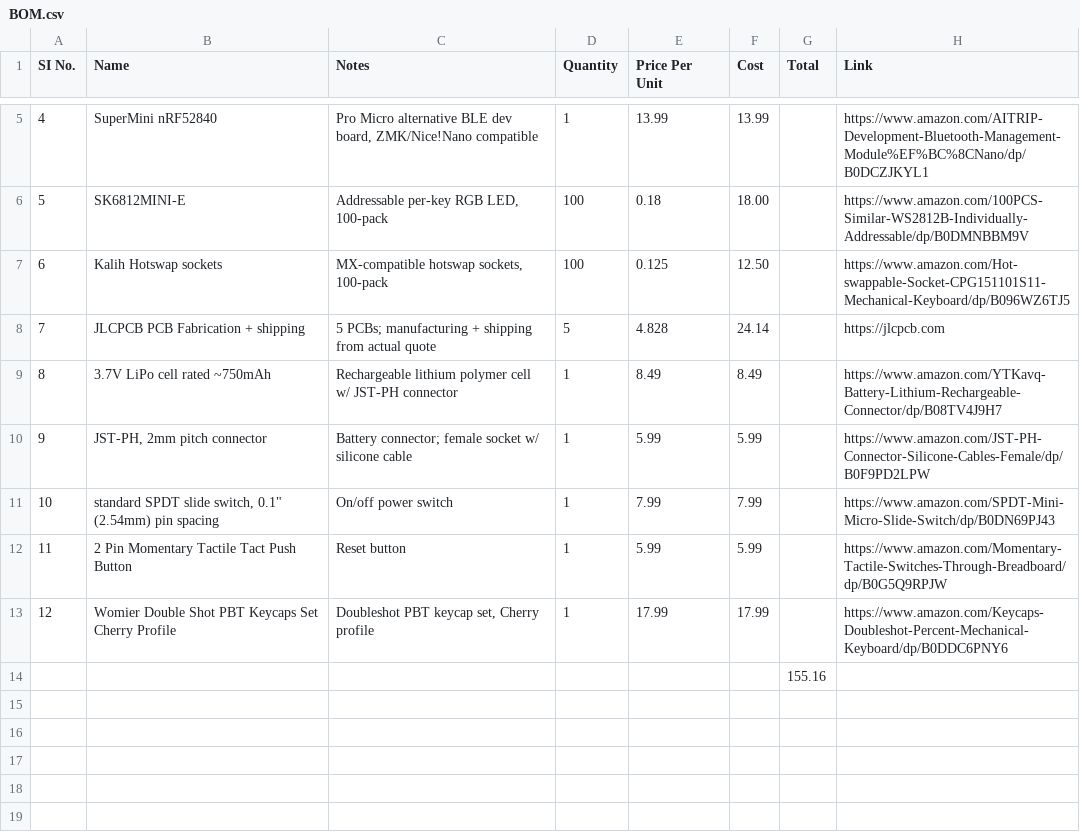
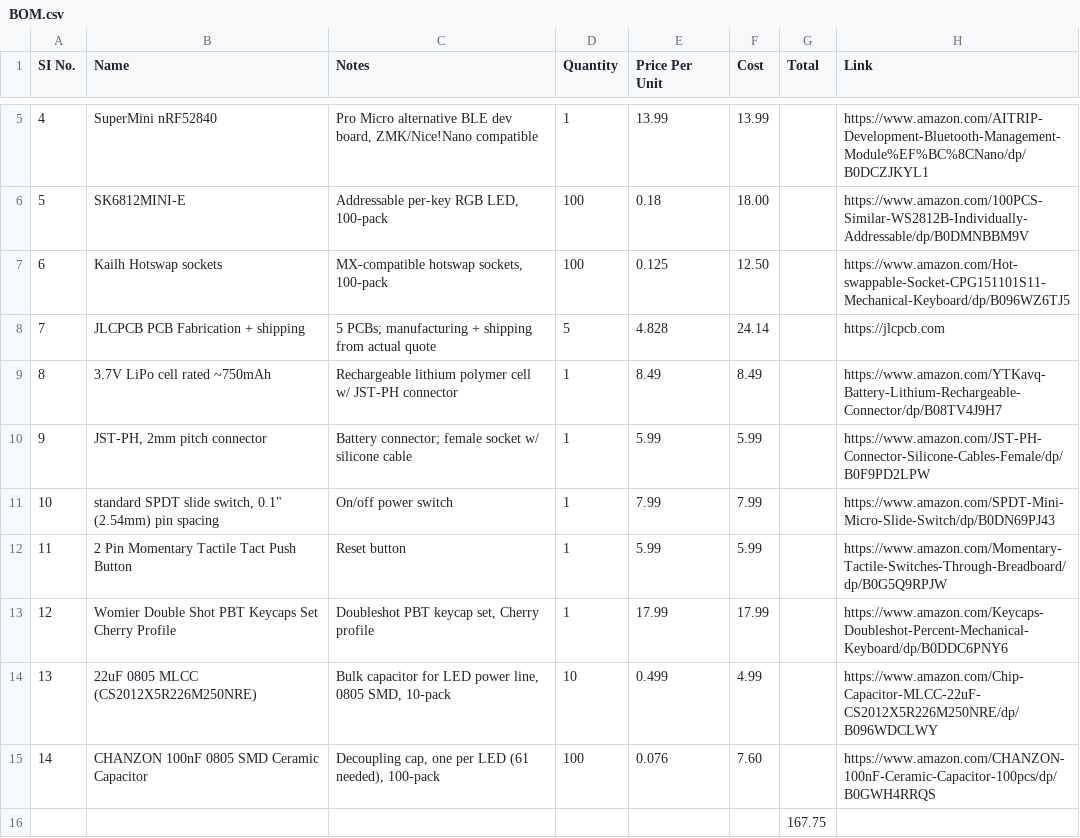
Before and after one commit to rubberducky-png/keyboardV2, a CSV file: BOM.csv, drawn as a sheet; only a part is shown, gaps mark what is left out.

Commit message:
Correct spelling of 'Kalih' to 'Kailh' in BOM

```diff
--- a/BOM.csv
+++ b/BOM.csv
@@ -6,3 +6,3 @@ SI No.,Name,Notes,Quantity,Price Per Unit,Cost,Total,Link
 5,SK6812MINI-E,"Addressable per-key RGB LED, 100-pack",100,0.18,18.00,,https://www.amazon.com/100PCS-Similar-WS2812B-Individually-Addressable/dp/B0DMNBBM9V
-6,Kalih Hotswap sockets,"MX-compatible hotswap sockets, 100-pack",100,0.125,12.50,,https://www.amazon.com/Hot-swappable-Socket-CPG151101S11-Mechanical-Keyboard/dp/B096WZ6TJ5
+6,Kailh Hotswap sockets,"MX-compatible hotswap sockets, 100-pack",100,0.125,12.50,,https://www.amazon.com/Hot-swappable-Socket-CPG151101S11-Mechanical-Keyboard/dp/B096WZ6TJ5
 7,JLCPCB PCB Fabrication + shipping,5 PCBs; manufacturing + shipping from actual quote,5,4.828,24.14,,https://jlcpcb.com
@@ -13,2 +13,4 @@ SI No.,Name,Notes,Quantity,Price Per Unit,Cost,Total,Link
 12,Womier Double Shot PBT Keycaps Set Cherry Profile,"Doubleshot PBT keycap set, Cherry profile",1,17.99,17.99,,https://www.amazon.com/Keycaps-Doubleshot-Percent-Mechanical-Keyboard/dp/B0DDC6PNY6
-,,,,,,155.16,
+13,22uF 0805 MLCC (CS2012X5R226M250NRE),"Bulk capacitor for LED power line, 0805 SMD, 10-pack",10,0.499,4.99,,https://www.amazon.com/Chip-Capacitor-MLCC-22uF-CS2012X5R226M250NRE/dp/B096WDCLWY
+14,CHANZON 100nF 0805 SMD Ceramic Capacitor,"Decoupling cap, one per LED (61 needed), 100-pack",100,0.076,7.60,,https://www.amazon.com/CHANZON-100nF-Ceramic-Capacitor-100pcs/dp/B0GWH4RRQS
+,,,,,,167.75,
```
